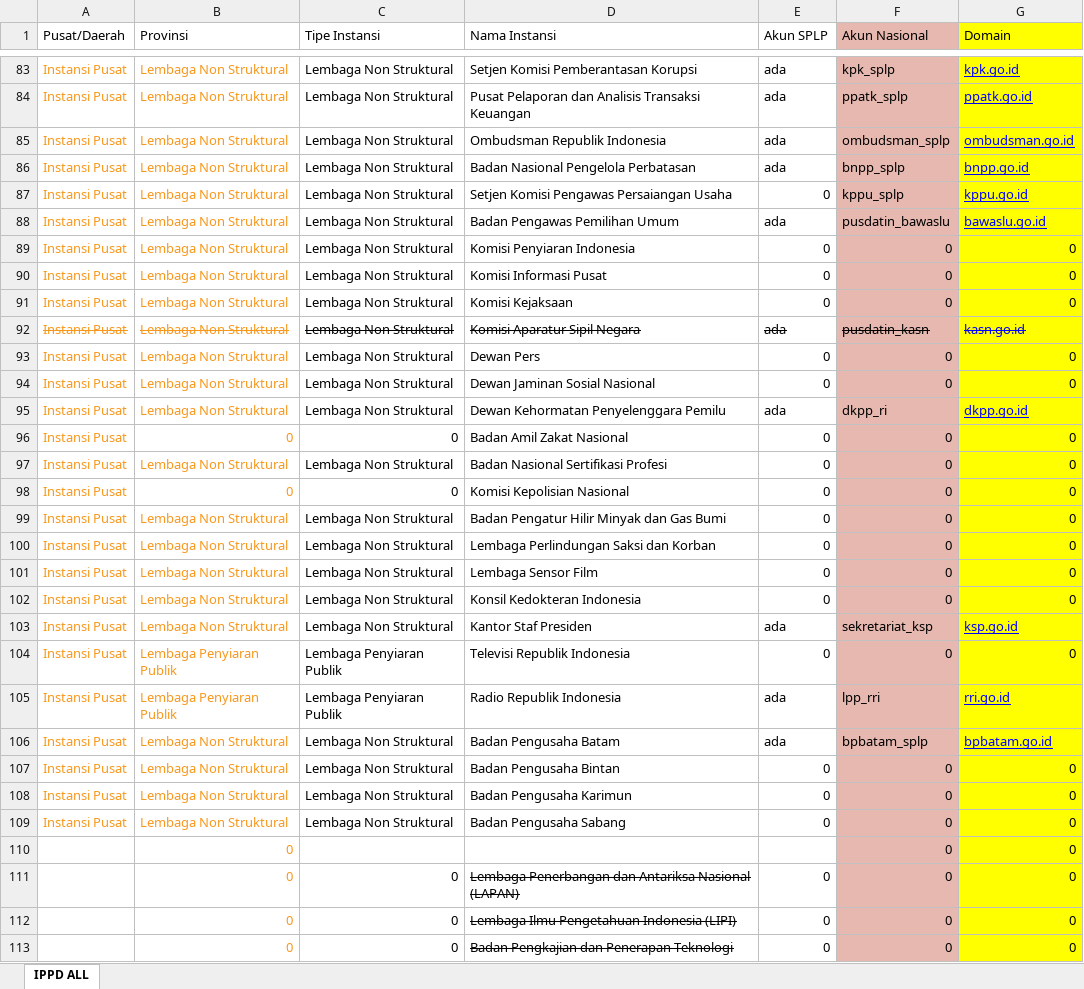
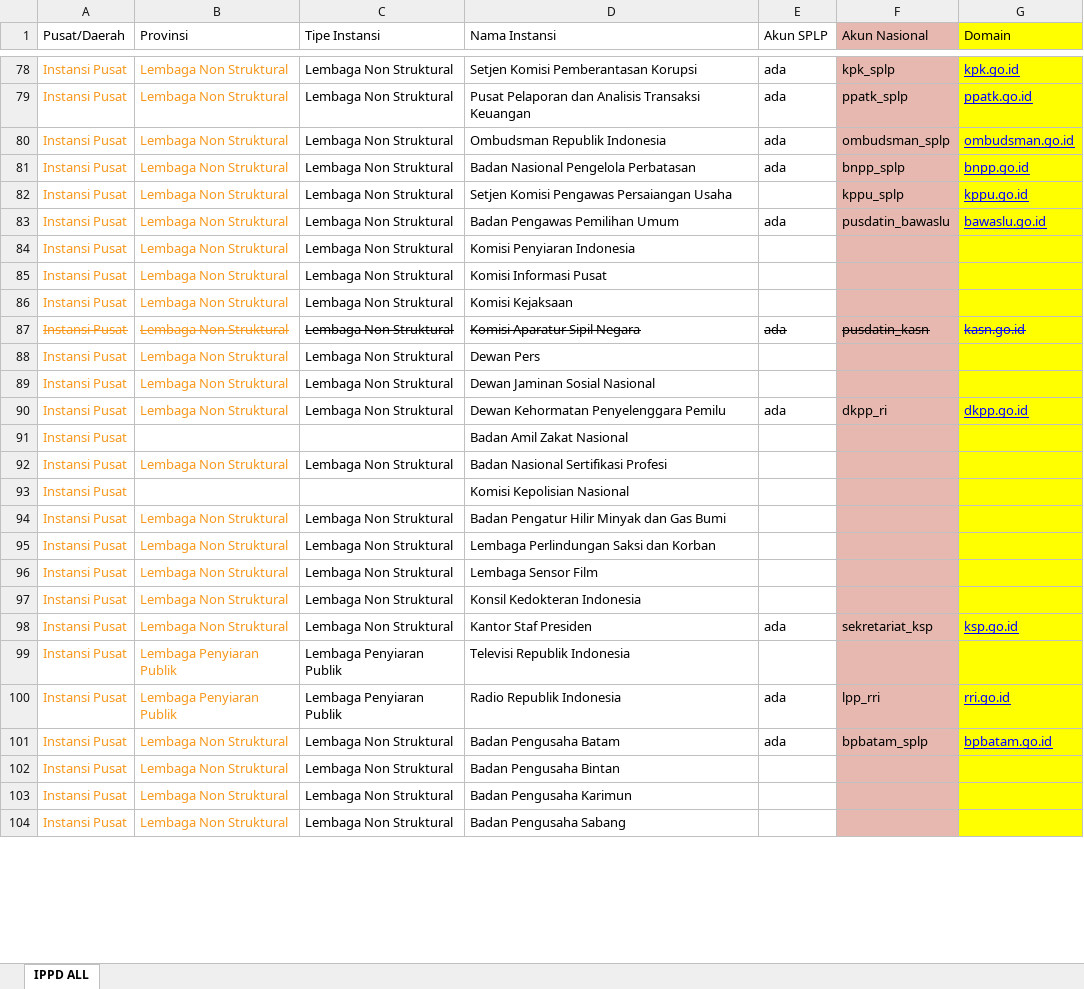
Before and after one commit to evanbangun/loki_log_analyzer, an Excel workbook: mapping.xlsx, sheet IPPD ALL, drawn as a sheet; only a part is shown, gaps mark what is left out; values as stored, in another font and other column widths than the file's, no borders; removed rows and columns are numbered as before the commit, all else as after; the diff covers the shown part only; the diff names each change by its address in the sheet, - before the commit and + after, or states it on an @@ line.

```diff
--- a/mapping.xlsx (sheet IPPD ALL)
+++ b/mapping.xlsx (sheet IPPD ALL)
-E82 (Akun SPLP): 0
+E82 (Akun SPLP): (empty)
-E84:E86 (Akun SPLP): 0
+E84:E86 (Akun SPLP): (empty)
-F84:F86 (Akun Nasional): 0
+F84:F86 (Akun Nasional): (empty)
-G84:G86 (Domain): 0
+G84:G86 (Domain): (empty)
-E88:E89 (Akun SPLP): 0
+E88:E89 (Akun SPLP): (empty)
-F88:F89 (Akun Nasional): 0
+F88:F89 (Akun Nasional): (empty)
-G88:G89 (Domain): 0
+G88:G89 (Domain): (empty)
-row 96: Instansi Pusat | 0 | 0 | Badan Amil Zakat Nasional | 0 | 0 | 0
+row 91: Instansi Pusat |  |  | Badan Amil Zakat Nasional
-E92 (Akun SPLP): 0
+E92 (Akun SPLP): (empty)
-F92 (Akun Nasional): 0
+F92 (Akun Nasional): (empty)
-G92 (Domain): 0
+G92 (Domain): (empty)
-row 98: Instansi Pusat | 0 | 0 | Komisi Kepolisian Nasional | 0 | 0 | 0
+row 93: Instansi Pusat |  |  | Komisi Kepolisian Nasional
-E94:E97 (Akun SPLP): 0
+E94:E97 (Akun SPLP): (empty)
-F94:F97 (Akun Nasional): 0
+F94:F97 (Akun Nasional): (empty)
-G94:G97 (Domain): 0
+G94:G97 (Domain): (empty)
-E99 (Akun SPLP): 0
+E99 (Akun SPLP): (empty)
-F99 (Akun Nasional): 0
+F99 (Akun Nasional): (empty)
-G99 (Domain): 0
+G99 (Domain): (empty)
-E102:E104 (Akun SPLP): 0
+E102:E104 (Akun SPLP): (empty)
-F102:F104 (Akun Nasional): 0
+F102:F104 (Akun Nasional): (empty)
-G102:G104 (Domain): 0
+G102:G104 (Domain): (empty)
-row 110:  | 0 |  |  |  | 0 | 0
-row 111:  | 0 | 0 | Lembaga Penerbangan dan Antariksa Nasional (LAPAN) | 0 | 0 | 0
-row 112:  | 0 | 0 | Lembaga Ilmu Pengetahuan Indonesia (LIPI) | 0 | 0 | 0
-row 113:  | 0 | 0 | Badan Pengkajian dan Penerapan Teknologi | 0 | 0 | 0
```
Also changed, not shown: 8 added rows, 129 removed rows and 418 edited cells elsewhere in this sheet, Report/recap__National_Aggregated.xlsx, 5 other files.
